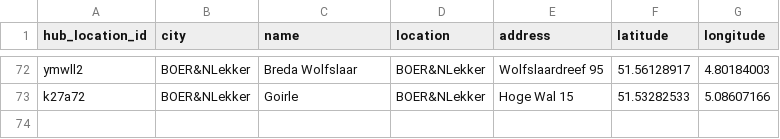
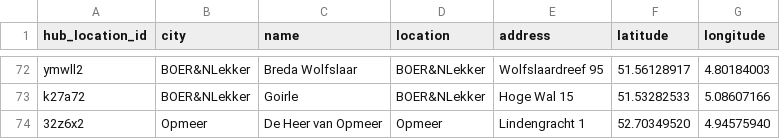
Before and after one commit to localheroesonline/website-2021, a CSV file: _data/hub_locations.csv, drawn as a sheet; only a part is shown, gaps mark what is left out; the diff names each change by its address in the sheet, - before the commit and + after, or states it on an @@ line.

```diff
--- a/_data/hub_locations.csv
+++ b/_data/hub_locations.csv
+row 74: 32z6x2 | Opmeer | De Heer van Opmeer | Opmeer | Lindengracht 1 | 52.70349520 | 4.94575940
```
Also changed, not shown: 1 other file.
